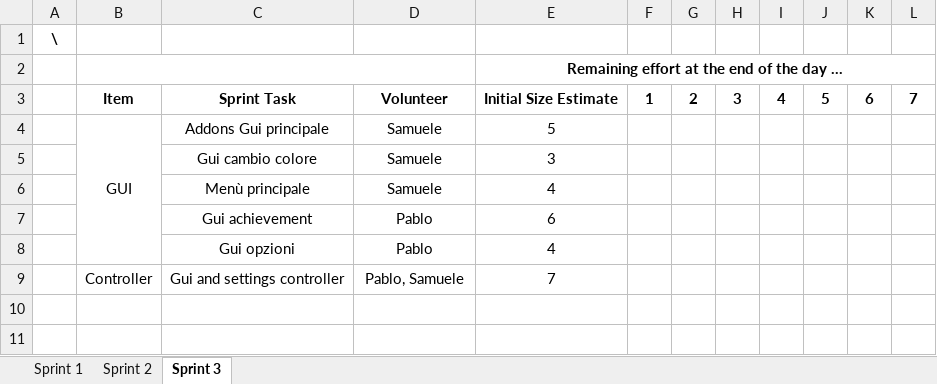
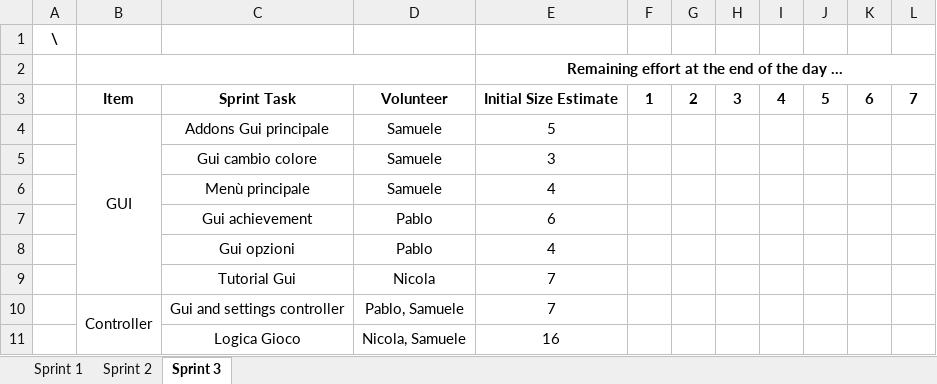
Before and after one commit to CrazyPingu/PPS-23-Uno, an Excel workbook: docs/process/Sprint.xlsx, sheet Sprint 3, drawn as a sheet; values as stored, in another font and other column widths than the file's, no borders; charts and pictures not drawn; addresses are those after the commit; the diff names each change by its address in the sheet, - before the commit and + after, or states it on an @@ line.

Commit message:
Update Sprint.xlsx

```diff
--- a/docs/process/Sprint.xlsx (sheet Sprint 3)
+++ b/docs/process/Sprint.xlsx (sheet Sprint 3)
+row 9:  |  | Tutorial Gui | Nicola | 7
+B10:B11 merged
+row 11:  |  | Logica Gioco | Nicola, Samuele | 16
```
Also changed, not shown: sheet Sprint 2, charts or pictures.
